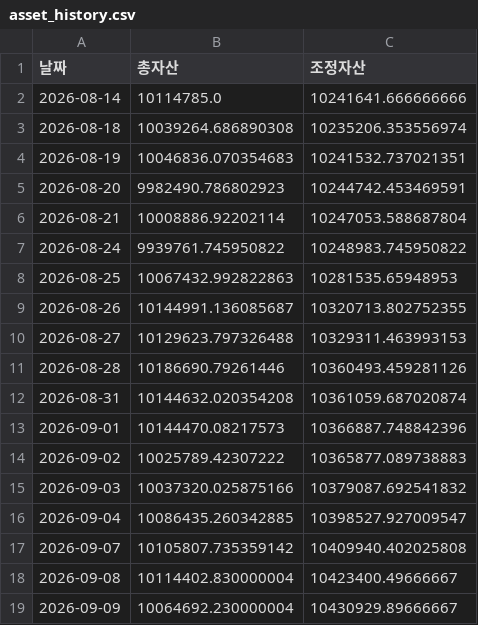
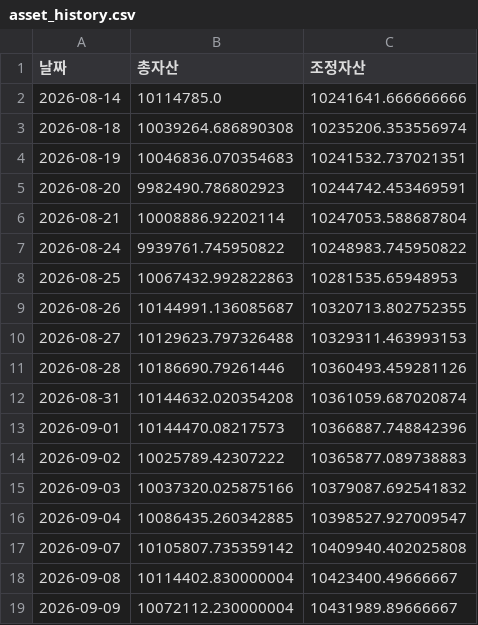
Before and after one commit to frel7022-png/orchestra, a CSV file: asset_history.csv, drawn as a sheet.

```diff
--- a/asset_history.csv
+++ b/asset_history.csv
@@ -18,2 +18,2 @@
 2026-09-08,10114402.830000004,10423400.49666667
-2026-09-09,10064692.230000004,10430929.89666667
+2026-09-09,10072112.230000004,10431989.89666667
```
Also changed, not shown: claude_daily_notes.csv, portfolio_data.csv, 7 other files.
